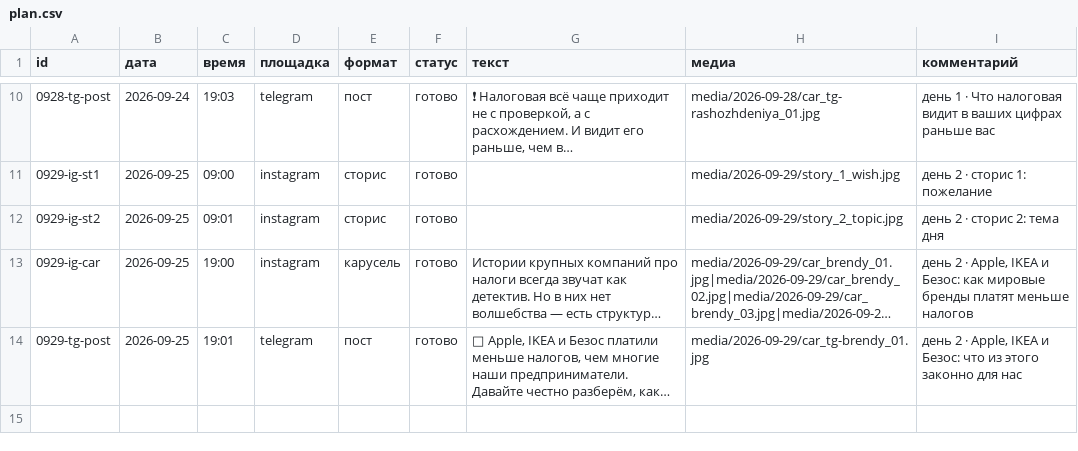
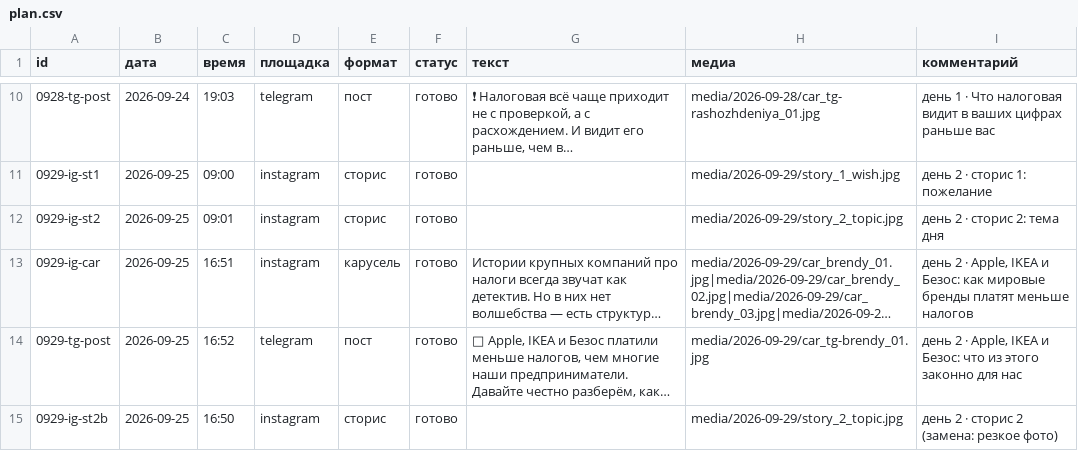
Before and after one commit to pavlik10011991-commits/avtoposter, a CSV file: plan.csv, drawn as a sheet; only a part is shown, gaps mark what is left out; long unchanged cells end in …; the diff names each change by its address in the sheet, - before the commit and + after, or states it on an @@ line.

```diff
--- a/plan.csv
+++ b/plan.csv
-C13 (время): 19:00
+C13 (время): 16:51
-C14 (время): 19:01
+C14 (время): 16:52
+row 15: 0929-ig-st2b | 2026-09-25 | 16:50 | instagram | сторис | готово |  | media/2026-09-29/story_2_topic.jpg | день 2 · сторис 2 (замена: резкое фото)
```
Also changed, not shown: 2 other files.
